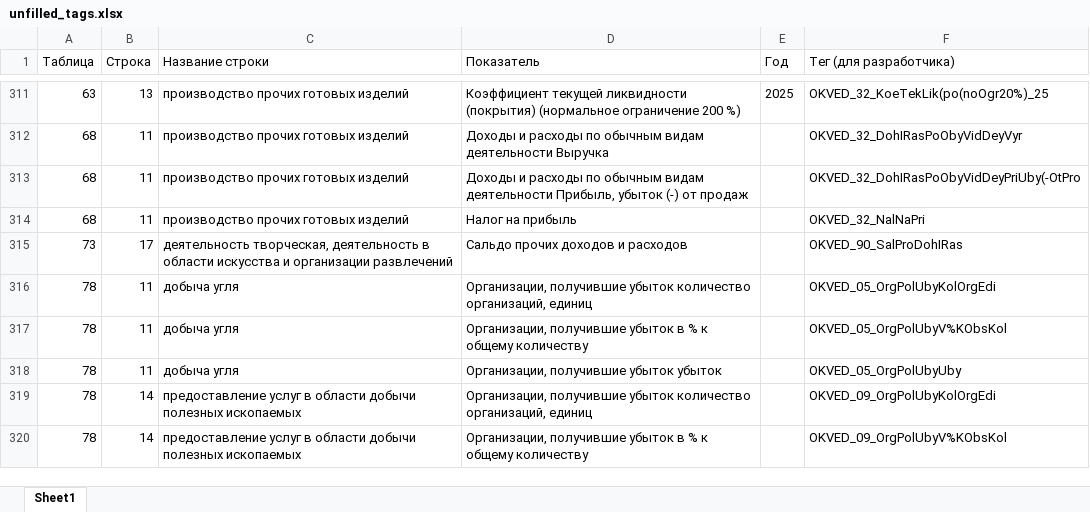
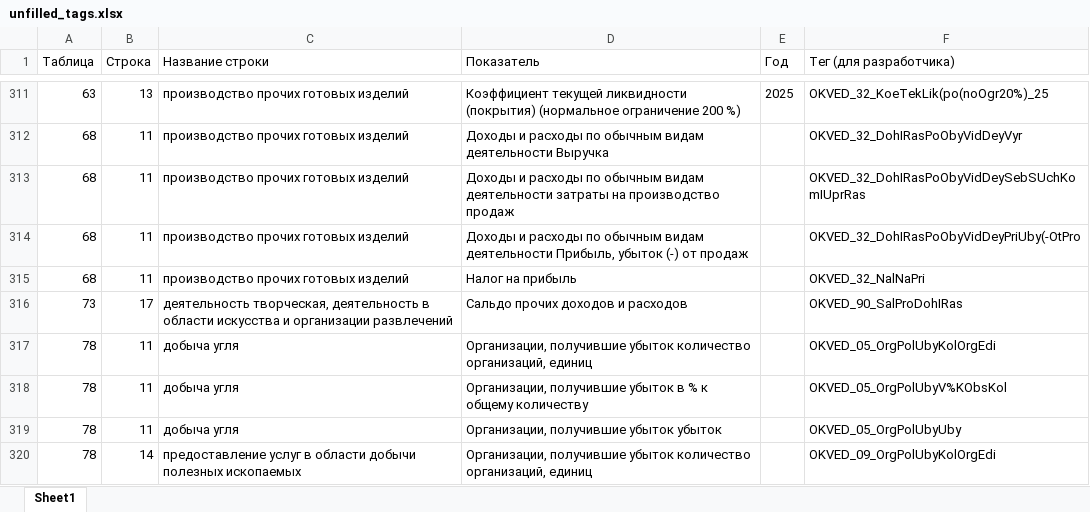
Before and after one commit to LOo1-o/project-1, an Excel workbook: output/unfilled_tags.xlsx, sheet Sheet1, drawn as a sheet; only a part is shown, gaps mark what is left out; the shorter side is filled out with more unchanged rows; values as stored, in another font and other column widths than the file's, no borders; the diff names each change by its address in the sheet, - before the commit and + after, or states it on an @@ line.

```diff
--- a/output/unfilled_tags.xlsx (sheet Sheet1)
+++ b/output/unfilled_tags.xlsx (sheet Sheet1)
+row 313: 68 | 11 | производство прочих готовых изделий | Доходы и расходы по обычным видам деятельности затраты на производство продаж |  | OKVED_32_DohIRasPoObyVidDeySebSUchKomIUprRas
```
Also changed, not shown: output/неиспользованные_показатели.xlsx, output/нужна_проверка.xlsx, 10 other files.
